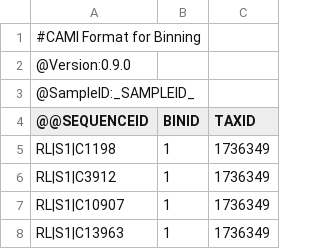
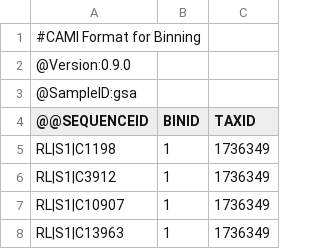
Before and after one commit to SantaMcCloud/biobox_add_taxid, a TSV file: Galaxy/MetaBAT2_BIN_add_taxid_BAT.tsv, drawn as a sheet; only a part is shown.

Commit message:
typo

```diff
--- a/Galaxy/MetaBAT2_BIN_add_taxid_BAT.tsv
+++ b/Galaxy/MetaBAT2_BIN_add_taxid_BAT.tsv
@@ -2,3 +2,3 @@
 @Version:0.9.0
-@SampleID:_SAMPLEID_
+@SampleID:gsa
 @@SEQUENCEID	BINID	TAXID
```
Also changed, not shown: Galaxy/MetaBAT2_BIN_add_taxid_GTDB.tsv, Galaxy/SemiBin_BIN_add_taxid.tsv.
